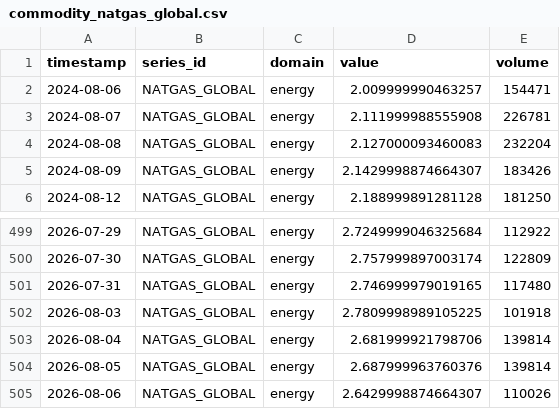
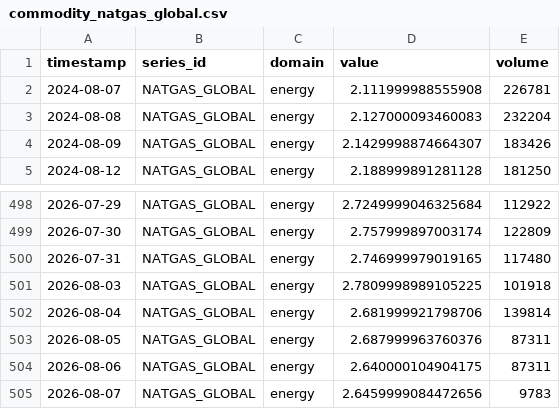
Before and after one commit to salimz-arch/tsf-market-analytics, a CSV file: data/raw/commodity_natgas_global.csv, drawn as a sheet; only a part is shown, gaps mark what is left out.

```diff
--- a/data/raw/commodity_natgas_global.csv
+++ b/data/raw/commodity_natgas_global.csv
@@ -1,3 +1,2 @@
 timestamp,series_id,domain,value,volume
-2024-08-06,NATGAS_GLOBAL,energy,2.009999990463257,154471
 2024-08-07,NATGAS_GLOBAL,energy,2.111999988555908,226781
@@ -503,3 +502,4 @@ timestamp,series_id,domain,value,volume
 2026-08-04,NATGAS_GLOBAL,energy,2.681999921798706,139814
-2026-08-05,NATGAS_GLOBAL,energy,2.687999963760376,139814
-2026-08-06,NATGAS_GLOBAL,energy,2.6429998874664307,110026
+2026-08-05,NATGAS_GLOBAL,energy,2.687999963760376,87311
+2026-08-06,NATGAS_GLOBAL,energy,2.640000104904175,87311
+2026-08-07,NATGAS_GLOBAL,energy,2.6459999084472656,9783
```
Also changed, not shown: data/forecasts/conclusions.csv, data/forecasts/evaluation.csv, 33 other files.
